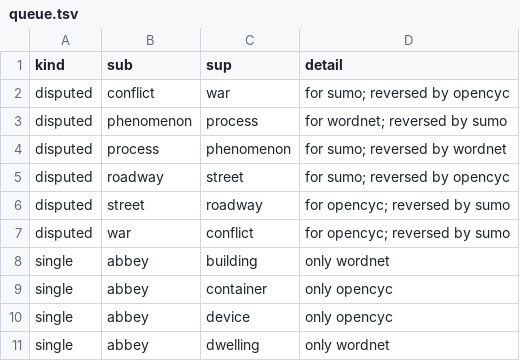
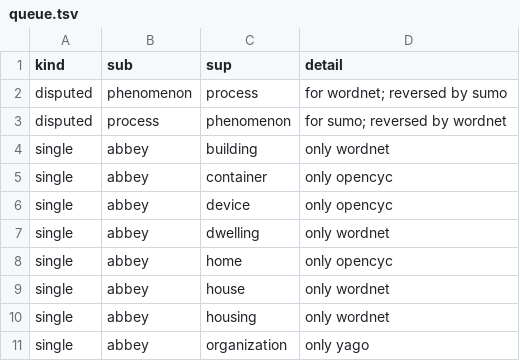
Before and after one commit to petfold/ontodag-core, a TSV file: build/queue.tsv, drawn as a sheet; only a part is shown; the shorter side is filled out with more unchanged rows; the diff names each change by its address in the sheet, - before the commit and + after, or states it on an @@ line.

```diff
--- a/build/queue.tsv
+++ b/build/queue.tsv
-row 2: disputed | conflict | war | for sumo; reversed by opencyc
-row 5: disputed | roadway | street | for sumo; reversed by opencyc
-row 6: disputed | street | roadway | for opencyc; reversed by sumo
-row 7: disputed | war | conflict | for opencyc; reversed by sumo
```
Also changed, not shown: align/review.tsv, build/evidence.tsv, 1 other file.
